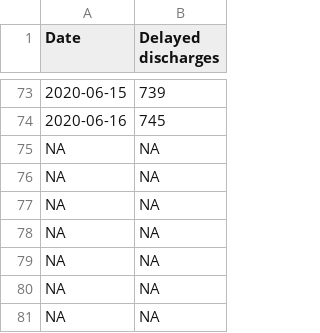
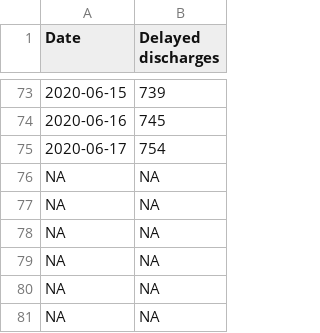
Before and after one commit to ScotGovAnalysis/COVID-19-Management-Information-Up-to-11-04-2022, a CSV file: COVID19 - Daily Management Information - Scotland - Delayed discharges.csv, drawn as a sheet; only a part is shown, gaps mark what is left out; removed rows and columns are numbered as before the commit, all else as after; the diff names each change by its address in the sheet, - before the commit and + after, or states it on an @@ line.

Commit message:
Data reformatting for run 18/06/2020

```diff
--- a/COVID19 - Daily Management Information - Scotland - Delayed discharges.csv
+++ b/COVID19 - Daily Management Information - Scotland - Delayed discharges.csv
-row 75: NA | NA
+row 75: 2020-06-17 | 754
```
Also changed, not shown: COVID19 - Daily Management Information - Scotland - Ambulance.csv, COVID19 - Daily Management Information - Scotland - Calls.csv, 13 other files.
